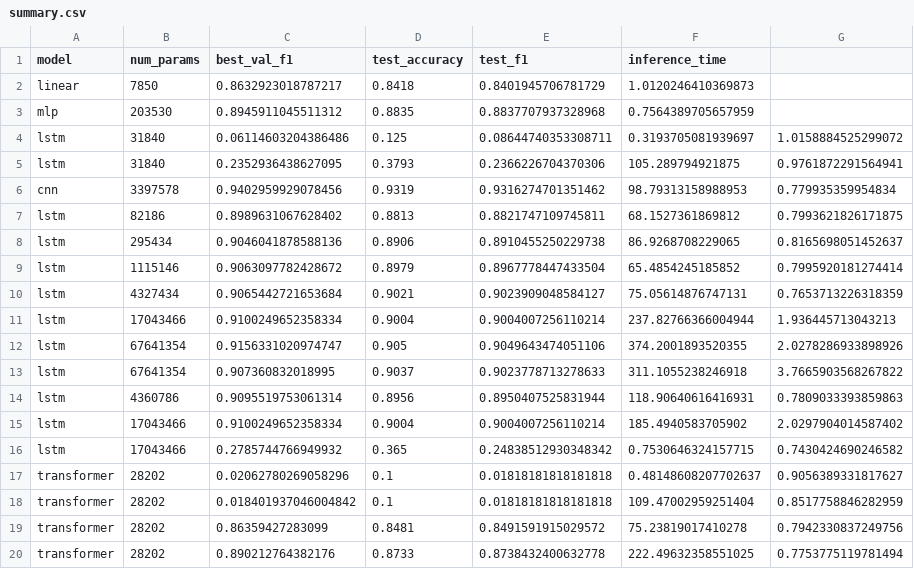
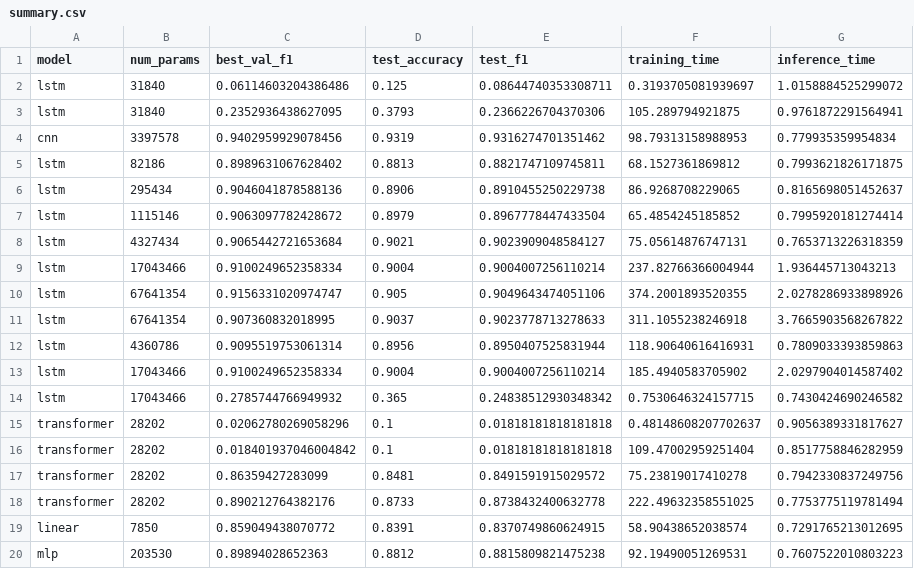
Before and after one commit to phsuuuuuu/CO3133_sem261_groupRTX5090, a CSV file: assignment1/results/summary.csv, drawn as a sheet.

Commit message:
feat(evaluation) change summary.csv, add evaluate.py, and add the image

```diff
--- a/assignment1/results/summary.csv
+++ b/assignment1/results/summary.csv
@@ -1,4 +1,2 @@
-model,num_params,best_val_f1,test_accuracy,test_f1,inference_time
-linear,7850,0.8632923018787217,0.8418,0.8401945706781729,1.0120246410369873
-mlp,203530,0.8945911045511312,0.8835,0.8837707937328968,0.7564389705657959
+model,num_params,best_val_f1,test_accuracy,test_f1,training_time,inference_time
 lstm,31840,0.06114603204386486,0.125,0.08644740353308711,0.3193705081939697,1.0158884525299072
@@ -20 +18,3 @@ transformer,28202,0.86359427283099,0.8481,0.8491591915029572,75.23819017410278,0
 transformer,28202,0.890212764382176,0.8733,0.8738432400632778,222.49632358551025,0.7753775119781494
+linear,7850,0.859049438070772,0.8391,0.8370749860624915,58.90438652038574,0.7291765213012695
+mlp,203530,0.89894028652363,0.8812,0.8815809821475238,92.19490051269531,0.7607522010803223
```
Also changed, not shown: 16 other files.
